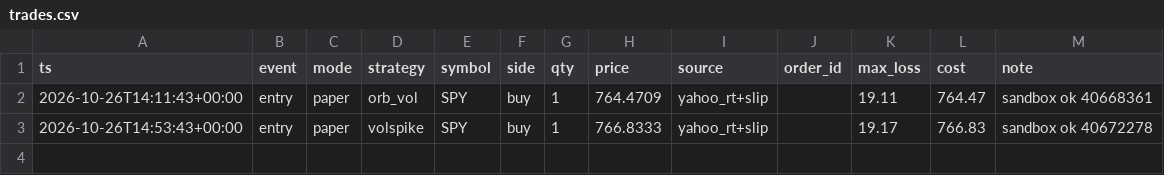
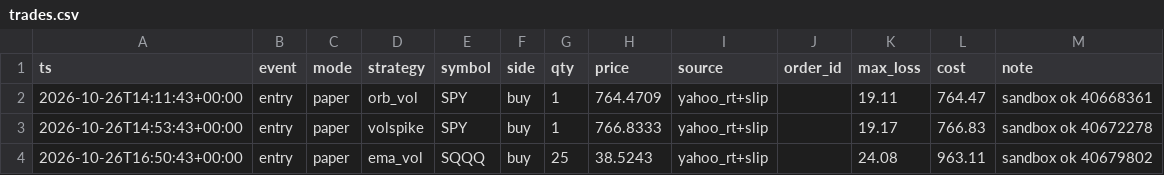
Before and after one commit to vivekgomathinayagam-ux/Trading-lab, a CSV file: ledger/trades.csv, drawn as a sheet; the diff names each change by its address in the sheet, - before the commit and + after, or states it on an @@ line.

Commit message:
snapshot 2026-10-26T13:00-04:00

```diff
--- a/ledger/trades.csv
+++ b/ledger/trades.csv
+row 4: 2026-10-26T16:50:43+00:00 | entry | paper | ema_vol | SQQQ | buy | 25 | 38.5243 | yahoo_rt+slip |  | 24.08 | 963.11 | sandbox ok 40679802
```
